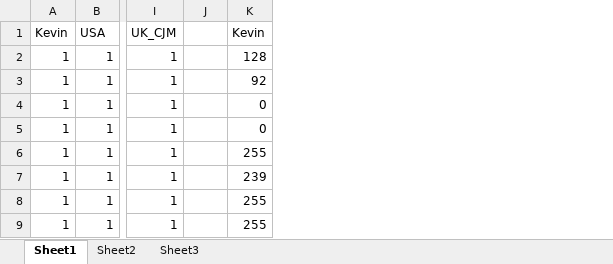
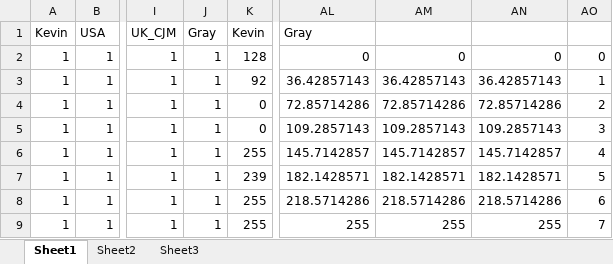
Before and after one commit to waynewccheng/color_scale_iec, an Excel workbook: excel/colorscale.xlsm, sheet Sheet1, drawn as a sheet; only a part is shown, gaps mark what is left out; values as stored, in another font and other column widths than the file's, no borders; charts and pictures not drawn; removed rows and columns are numbered as before the commit, all else as after; the diff names each change by its address in the sheet, - before the commit and + after, or states it on an @@ line.

Commit message:
added gray

```diff
--- a/excel/colorscale.xlsm (sheet Sheet1)
+++ b/excel/colorscale.xlsm (sheet Sheet1)
-column J, empty
+column J, rows 1-9: Gray | 1 | 1 | 1 | 1 | 1 | 1 | 1 | 1
+column AL, rows 1-9: Gray | 0 | 36.42857143 | 72.85714286 | 109.2857143 | 145.7142857 | 182.1428571 | 218.5714286 | 255
+column AM, rows 2-9: 0 | 36.42857143 | 72.85714286 | 109.2857143 | 145.7142857 | 182.1428571 | 218.5714286 | 255
+column AN, rows 2-9: 0 | 36.42857143 | 72.85714286 | 109.2857143 | 145.7142857 | 182.1428571 | 218.5714286 | 255
+column AO, rows 2-9: 0 | 1 | 2 | 3 | 4 | 5 | 6 | 7
```
Also changed, not shown: charts or pictures.
